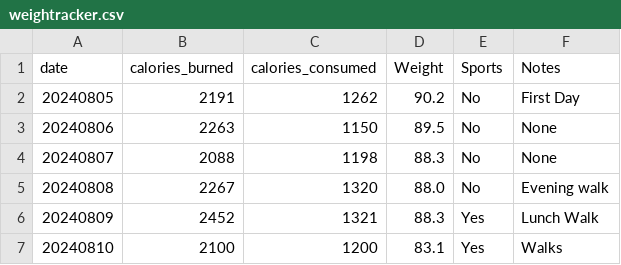
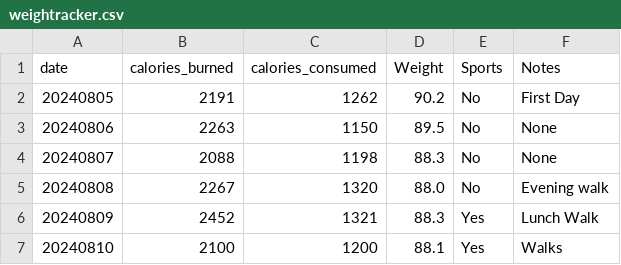
Before and after one commit to jersme/weighttracker, a CSV file: weightracker.csv, drawn as a sheet.

Commit message:
Update weightracker.csv

```diff
--- a/weightracker.csv
+++ b/weightracker.csv
@@ -6,2 +6,2 @@ date;calories_burned;calories_consumed;Weight;Sports;Notes;
 20240809;2452;1321;88.3;Yes;Lunch Walk;
-20240810;2100;1200;83.1;Yes;Walks;
+20240810;2100;1200;88.1;Yes;Walks;
```
